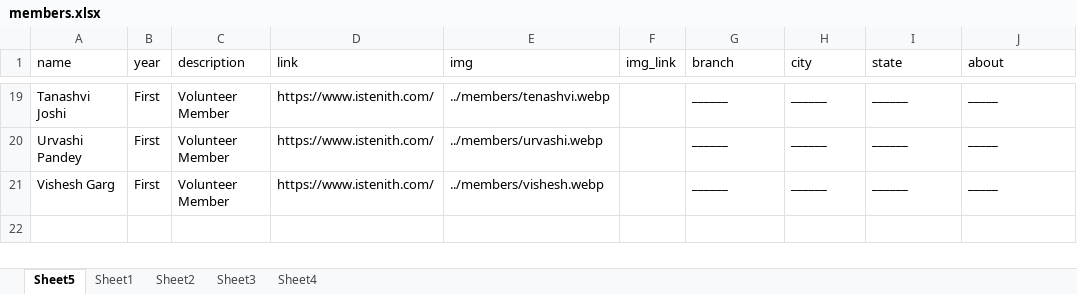
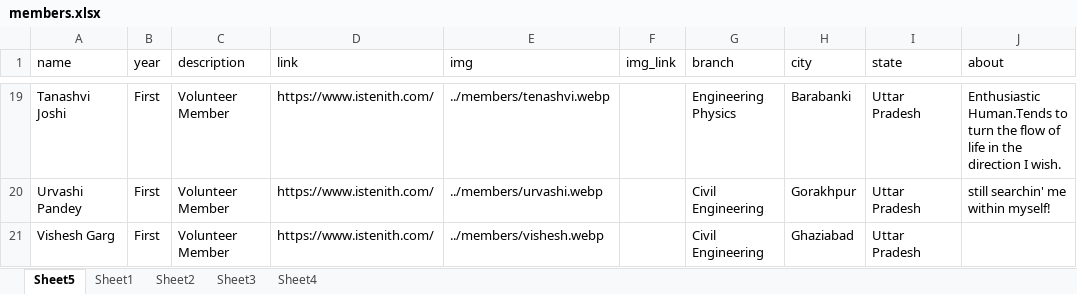
Before and after one commit to istenith/istenith.github.io, an Excel workbook: content/sheets/members.xlsx, sheet Sheet5, drawn as a sheet; only a part is shown, gaps mark what is left out; values as stored, in another font and other column widths than the file's, no borders; the diff covers the shown part only; the diff names each change by its address in the sheet, - before the commit and + after, or states it on an @@ line.

```diff
--- a/content/sheets/members.xlsx (sheet Sheet5)
+++ b/content/sheets/members.xlsx (sheet Sheet5)
-G19 (branch): ______
+G19 (branch): Engineering Physics
-H19 (city): ______
+H19 (city): Barabanki
-I19:I21 (state): ______
+I19:I21 (state): Uttar Pradesh
-J19 (about): _____
+J19 (about): Enthusiastic Human.Tends to turn the flow of life in the direction I wish.
-G20:G21 (branch): ______
+G20:G21 (branch): Civil Engineering
-H20 (city): ______
+H20 (city): Gorakhpur
-J20 (about): _____
+J20 (about): still searchin' me within myself!
-H21 (city): ______
+H21 (city): Ghaziabad
-J21 (about): _____
+J21 (about): (empty)
```
Also changed, not shown: 68 edited cells elsewhere in this sheet.
